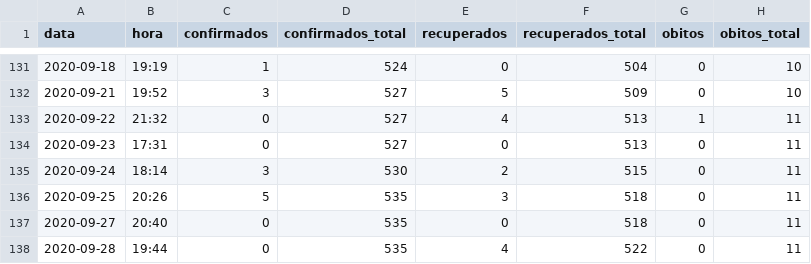
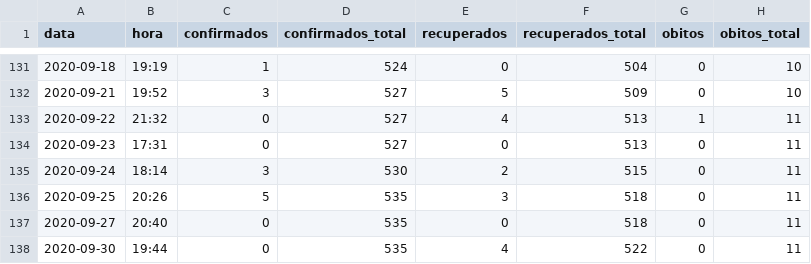
Before and after one commit to notific-com-br/notific-com-br.github.io, a TSV file: covid-data.tsv, drawn as a sheet; only a part is shown, gaps mark what is left out; the diff names each change by its address in the sheet, - before the commit and + after, or states it on an @@ line.

Commit message:
Update covid-data.tsv

```diff
--- a/covid-data.tsv
+++ b/covid-data.tsv
-A138 (data): 2020-09-28
+A138 (data): 2020-09-30
```
